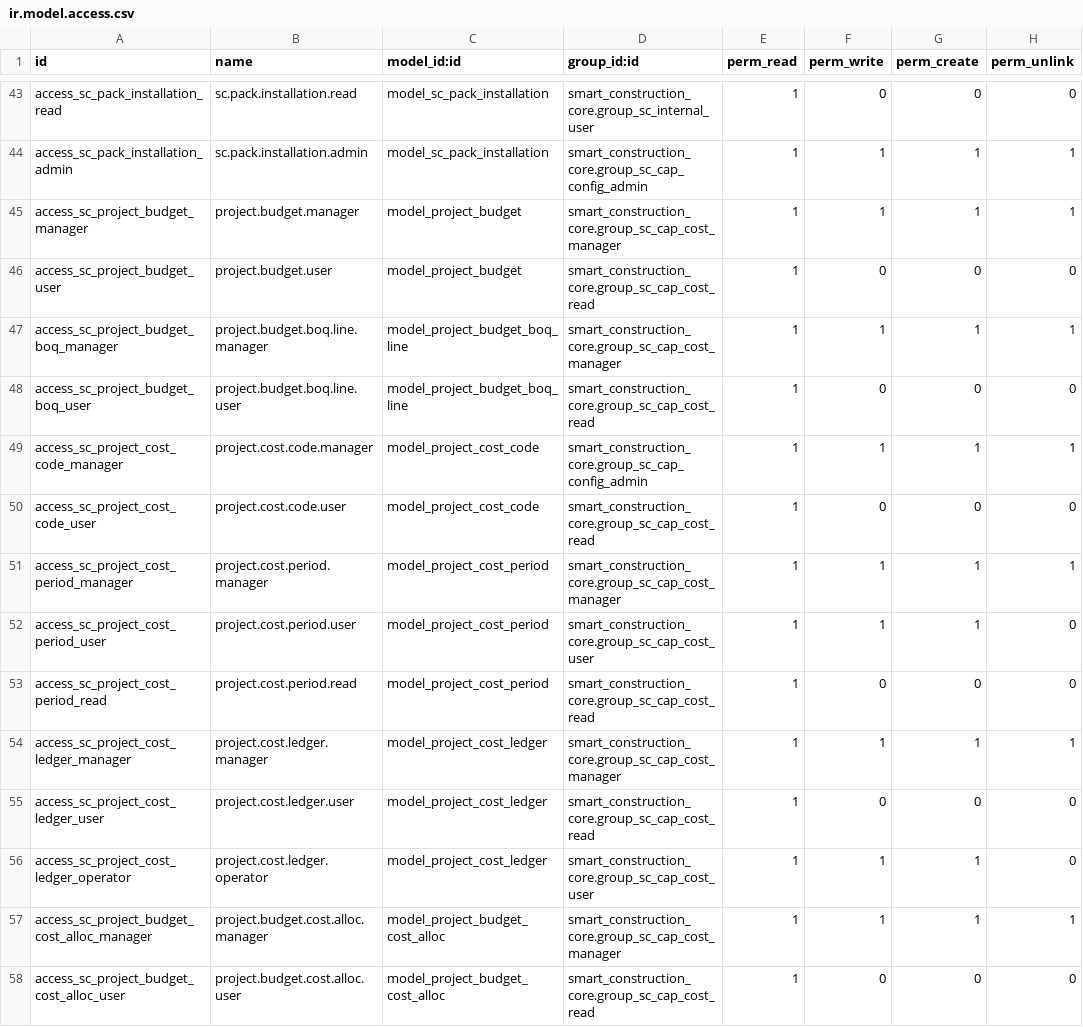
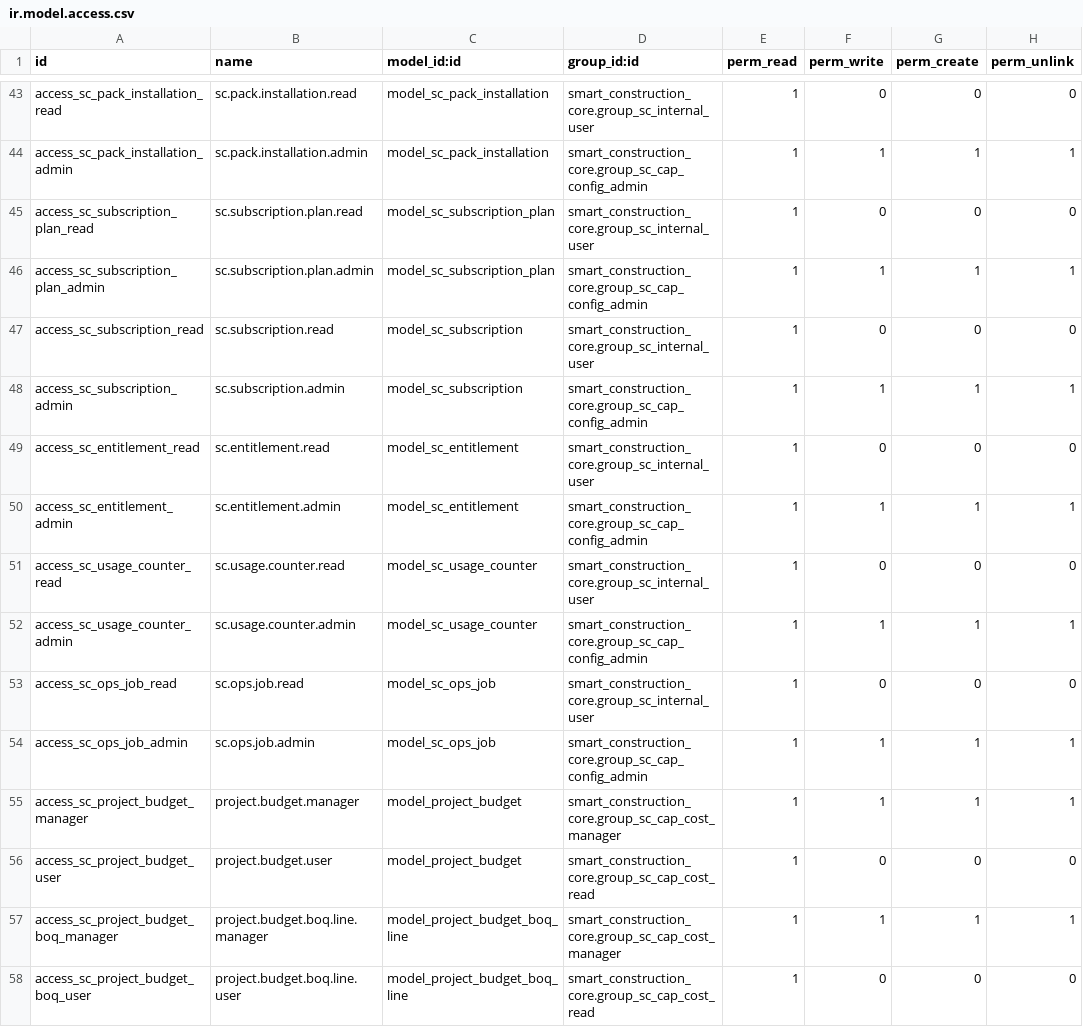
Before and after one commit to Leedefend/sce-backend-odoo, a CSV file: addons/smart_construction_core/security/ir.model.access.csv, drawn as a sheet; only a part is shown, gaps mark what is left out; the shorter side is filled out with more unchanged rows; the diff names each change by its address in the sheet, - before the commit and + after, or states it on an @@ line.

Commit message:
feat(subscription): add plans, entitlements, usage, and admin views

```diff
--- a/addons/smart_construction_core/security/ir.model.access.csv
+++ b/addons/smart_construction_core/security/ir.model.access.csv
+row 45: access_sc_subscription_plan_read | sc.subscription.plan.read | model_sc_subscription_plan | smart_construction_core.group_sc_internal_user | 1 | 0 | 0 | 0
+row 46: access_sc_subscription_plan_admin | sc.subscription.plan.admin | model_sc_subscription_plan | smart_construction_core.group_sc_cap_config_admin | 1 | 1 | 1 | 1
+row 47: access_sc_subscription_read | sc.subscription.read | model_sc_subscription | smart_construction_core.group_sc_internal_user | 1 | 0 | 0 | 0
+row 48: access_sc_subscription_admin | sc.subscription.admin | model_sc_subscription | smart_construction_core.group_sc_cap_config_admin | 1 | 1 | 1 | 1
+row 49: access_sc_entitlement_read | sc.entitlement.read | model_sc_entitlement | smart_construction_core.group_sc_internal_user | 1 | 0 | 0 | 0
+row 50: access_sc_entitlement_admin | sc.entitlement.admin | model_sc_entitlement | smart_construction_core.group_sc_cap_config_admin | 1 | 1 | 1 | 1
+row 51: access_sc_usage_counter_read | sc.usage.counter.read | model_sc_usage_counter | smart_construction_core.group_sc_internal_user | 1 | 0 | 0 | 0
+row 52: access_sc_usage_counter_admin | sc.usage.counter.admin | model_sc_usage_counter | smart_construction_core.group_sc_cap_config_admin | 1 | 1 | 1 | 1
+row 53: access_sc_ops_job_read | sc.ops.job.read | model_sc_ops_job | smart_construction_core.group_sc_internal_user | 1 | 0 | 0 | 0
+row 54: access_sc_ops_job_admin | sc.ops.job.admin | model_sc_ops_job | smart_construction_core.group_sc_cap_config_admin | 1 | 1 | 1 | 1
```
Also changed, not shown: 7 other files.
